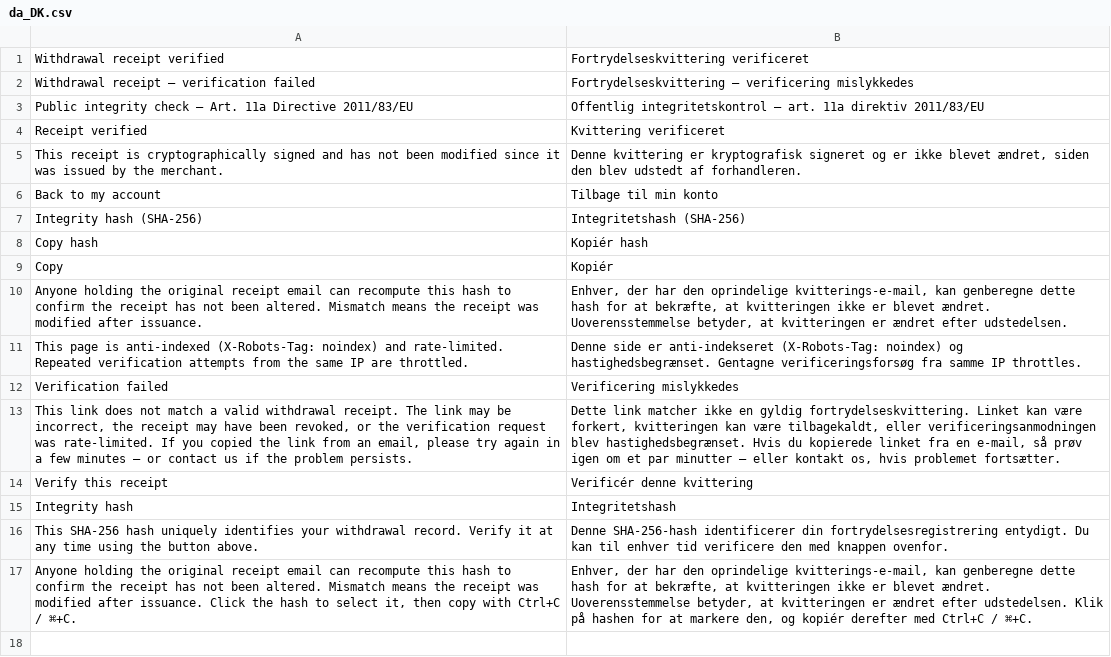
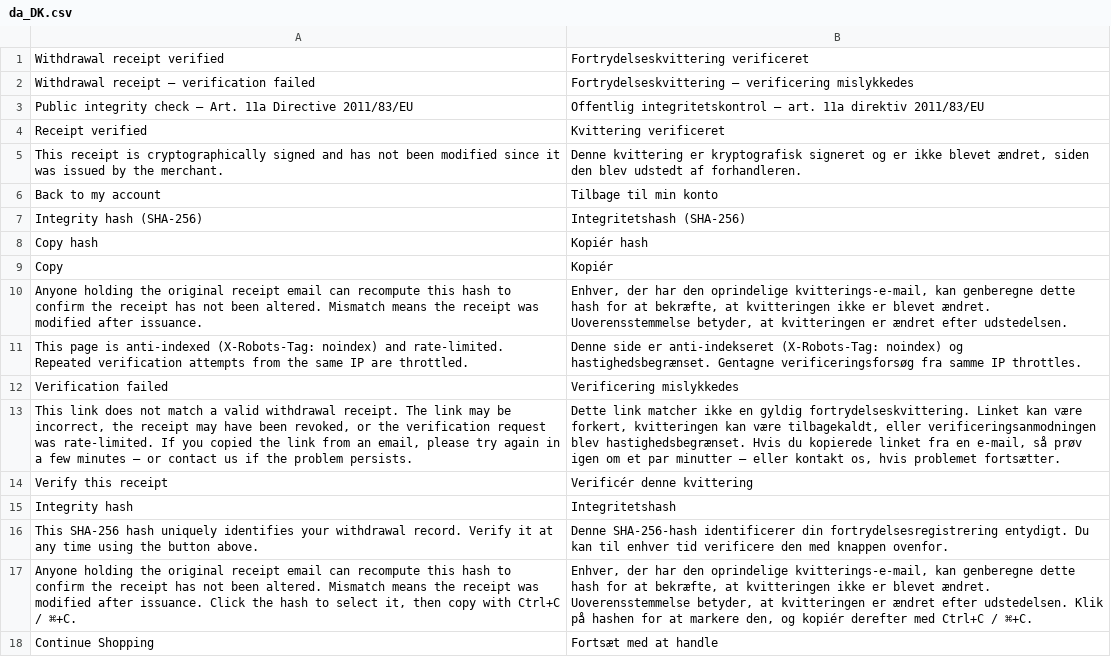
Before and after one commit to rebimol/module-eu-withdrawal-receipt-verify, a CSV file: i18n/da_DK.csv, drawn as a sheet.

```diff
--- a/i18n/da_DK.csv
+++ b/i18n/da_DK.csv
@@ -17 +17,2 @@
 "Anyone holding the original receipt email can recompute this hash to confirm the receipt has not been altered. Mismatch means the receipt was modified after issuance. Click the hash to select it, then copy with Ctrl+C / ⌘+C.","Enhver, der har den oprindelige kvitterings-e-mail, kan genberegne dette hash for at bekræfte, at kvitteringen ikke er blevet ændret. Uoverensstemmelse betyder, at kvitteringen er ændret efter udstedelsen. Klik på hashen for at markere den, og kopiér derefter med Ctrl+C / ⌘+C."
+"Continue Shopping","Fortsæt med at handle"
```
Also changed, not shown: i18n/bg_BG.csv, i18n/el_GR.csv, 24 other files.
